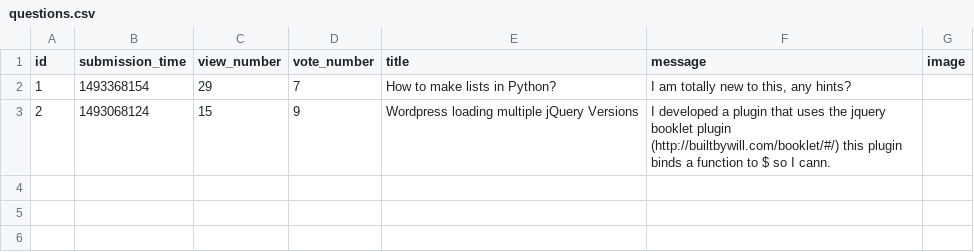
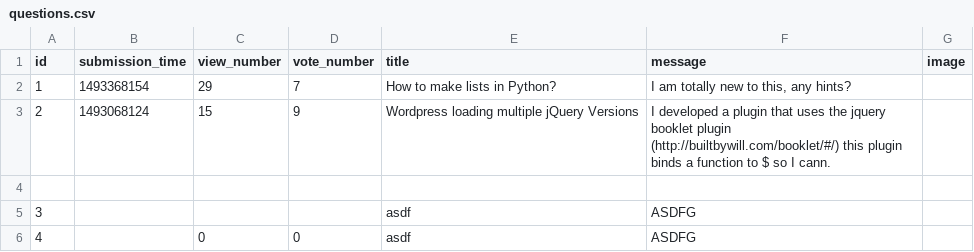
Before and after one commit to Therion95/Ask-mate, a CSV file: data/questions.csv, drawn as a sheet.

Commit message:
function add_question done

```diff
--- a/data/questions.csv
+++ b/data/questions.csv
@@ -3 +3,4 @@ id,submission_time,view_number,vote_number,title,message,image
 2,1493068124,15,9,"Wordpress loading multiple jQuery Versions","I developed a plugin that uses the jquery booklet plugin (http://builtbywill.com/booklet/#/) this plugin binds a function to $ so I cann.",
+
+3,,,,asdf,ASDFG,
+4,,0,0,asdf,ASDFG,
```
Also changed, not shown: 5 other files.
